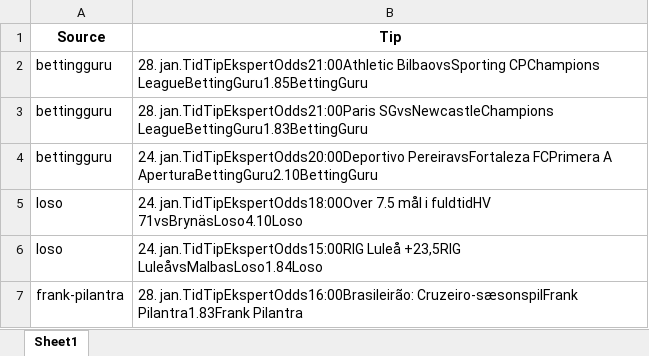
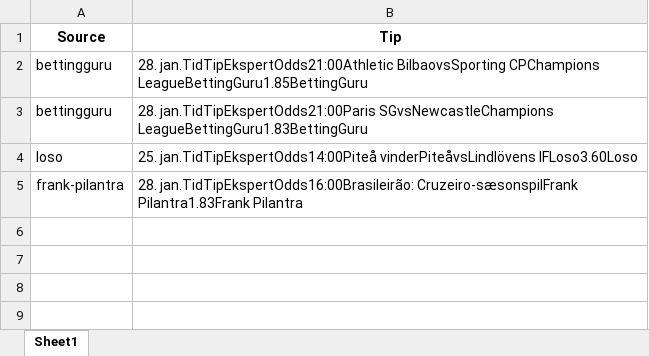
Before and after one commit to mahmad789/alerts, an Excel workbook: betting_tips.xlsx, sheet Sheet1, drawn as a sheet; values as stored, in another font and other column widths than the file's, no borders; removed rows and columns are numbered as before the commit, all else as after; the diff names each change by its address in the sheet, - before the commit and + after, or states it on an @@ line.

```diff
--- a/betting_tips.xlsx (sheet Sheet1)
+++ b/betting_tips.xlsx (sheet Sheet1)
-row 4: bettingguru | 24. jan.TidTipEkspertOdds20:00Deportivo PereiravsFortaleza FCPrimera A AperturaBettingGuru2.10BettingGuru
-B4 (Tip): 24. jan.TidTipEkspertOdds18:00Over 7.5 mål i fuldtidHV 71vsBrynäsLoso4.10Loso
+B4 (Tip): 25. jan.TidTipEkspertOdds14:00Piteå vinderPiteåvsLindlövens IFLoso3.60Loso
-row 6: loso | 24. jan.TidTipEkspertOdds15:00RIG Luleå +23,5RIG LuleåvsMalbasLoso1.84Loso
```
